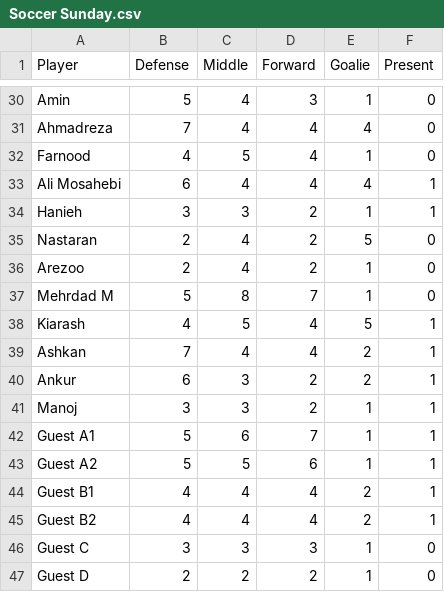
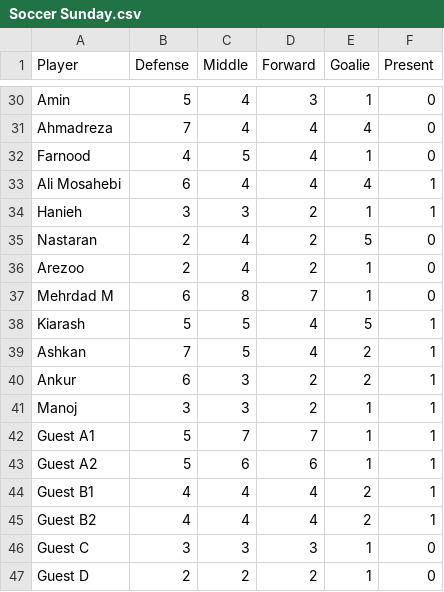
Before and after one commit to tavanaei/TeamSelection, a CSV file: Soccer Sunday.csv, drawn as a sheet; only a part is shown, gaps mark what is left out; the diff covers the shown part only.

```diff
--- a/Soccer Sunday.csv
+++ b/Soccer Sunday.csv
@@ -36,9 +36,9 @@ Nastaran,2,4,2,5,0
 Arezoo,2,4,2,1,0
-Mehrdad M,5,8,7,1,0
-Kiarash,4,5,4,5,1
-Ashkan,7,4,4,2,1
+Mehrdad M,6,8,7,1,0
+Kiarash,5,5,4,5,1
+Ashkan,7,5,4,2,1
 Ankur,6,3,2,2,1
 Manoj,3,3,2,1,1
-Guest A1,5,6,7,1,1
-Guest A2,5,5,6,1,1
+Guest A1,5,7,7,1,1
+Guest A2,5,6,6,1,1
 Guest B1,4,4,4,2,1
```
Also changed, not shown: 21 edited cells elsewhere in this file.
